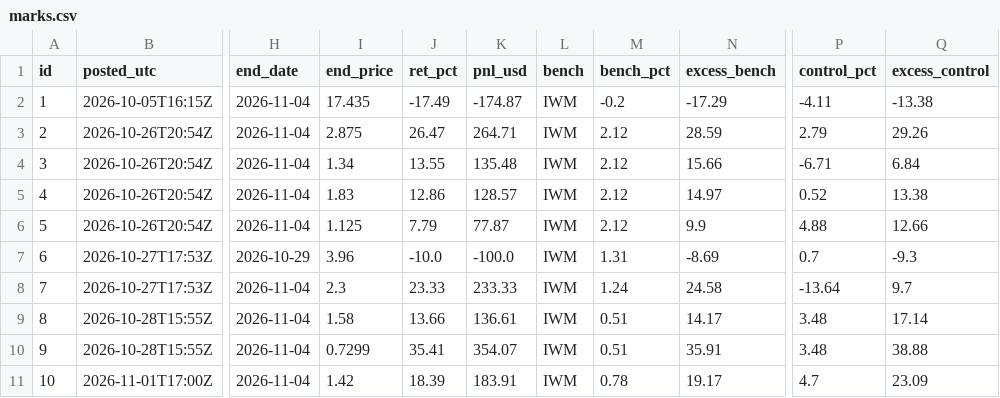
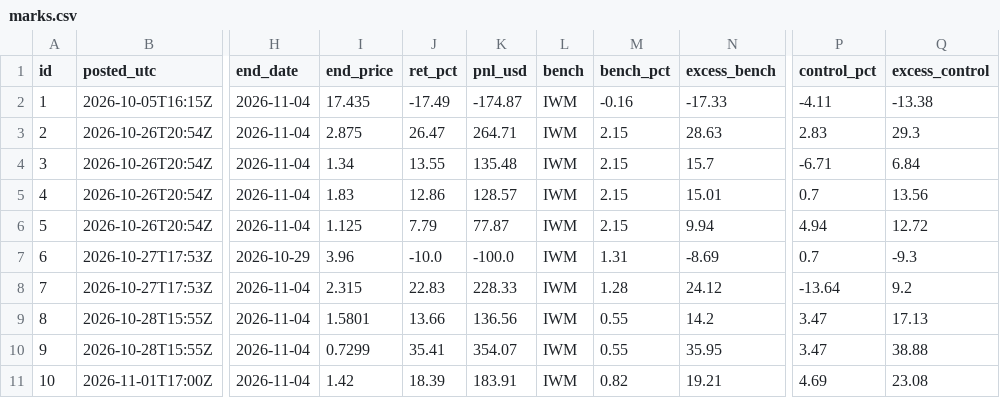
Before and after one commit to astonmonnach/signal-research, a CSV file: calls/marks.csv, drawn as a sheet; only a part is shown, gaps mark what is left out; the diff covers the shown part only; the diff names each change by its address in the sheet, - before the commit and + after, or states it on an @@ line.

```diff
--- a/calls/marks.csv
+++ b/calls/marks.csv
-M2 (bench_pct): -0.2
+M2 (bench_pct): -0.16
-N2 (excess_bench): -17.29
+N2 (excess_bench): -17.33
-M3:M6 (bench_pct): 2.12
+M3:M6 (bench_pct): 2.15
-N3 (excess_bench): 28.59
+N3 (excess_bench): 28.63
-P3 (control_pct): 2.79
+P3 (control_pct): 2.83
-Q3 (excess_control): 29.26
+Q3 (excess_control): 29.3
-N4 (excess_bench): 15.66
+N4 (excess_bench): 15.7
-N5 (excess_bench): 14.97
+N5 (excess_bench): 15.01
-P5 (control_pct): 0.52
+P5 (control_pct): 0.7
-Q5 (excess_control): 13.38
+Q5 (excess_control): 13.56
-N6 (excess_bench): 9.9
+N6 (excess_bench): 9.94
-P6 (control_pct): 4.88
+P6 (control_pct): 4.94
-Q6 (excess_control): 12.66
+Q6 (excess_control): 12.72
-I8 (end_price): 2.3
+I8 (end_price): 2.315
-J8 (ret_pct): 23.33
+J8 (ret_pct): 22.83
-K8 (pnl_usd): 233.33
+K8 (pnl_usd): 228.33
-M8 (bench_pct): 1.24
+M8 (bench_pct): 1.28
-N8 (excess_bench): 24.58
+N8 (excess_bench): 24.12
-Q8 (excess_control): 9.7
+Q8 (excess_control): 9.2
-I9 (end_price): 1.58
+I9 (end_price): 1.5801
-K9 (pnl_usd): 136.61
+K9 (pnl_usd): 136.56
-M9:M10 (bench_pct): 0.51
+M9:M10 (bench_pct): 0.55
-N9 (excess_bench): 14.17
+N9 (excess_bench): 14.2
-P9:P10 (control_pct): 3.48
+P9:P10 (control_pct): 3.47
-Q9 (excess_control): 17.14
+Q9 (excess_control): 17.13
-N10 (excess_bench): 35.91
+N10 (excess_bench): 35.95
-M11 (bench_pct): 0.78
+M11 (bench_pct): 0.82
-N11 (excess_bench): 19.17
+N11 (excess_bench): 19.21
-P11 (control_pct): 4.7
+P11 (control_pct): 4.69
-Q11 (excess_control): 23.09
+Q11 (excess_control): 23.08
```
Also changed, not shown: 17 edited cells elsewhere in this file, 3 other files.
